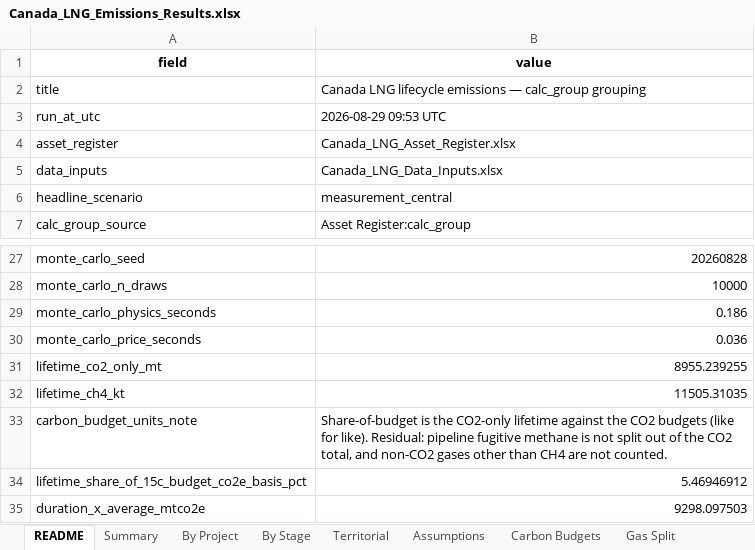
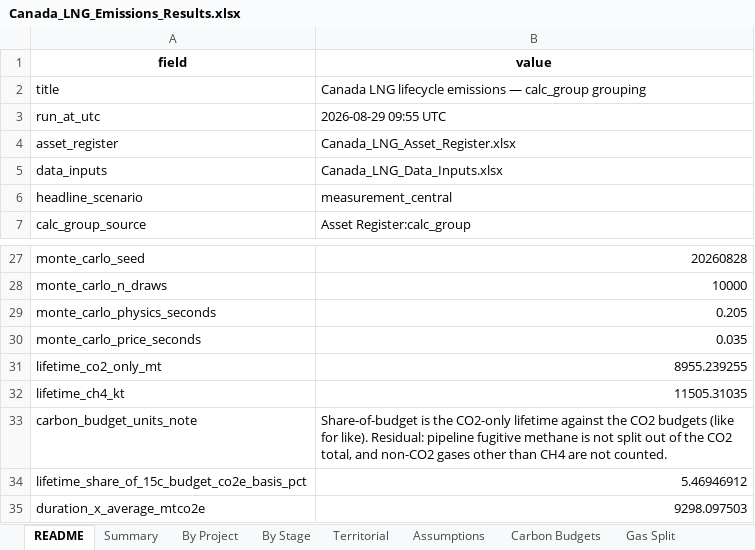
Before and after one commit to FStretch/canada_lng_expansion, an Excel workbook: Outputs/Canada_LNG_Emissions_Results.xlsx, sheet README, drawn as a sheet; only a part is shown, gaps mark what is left out; values as stored, in another font and other column widths than the file's, no borders; the diff names each change by its address in the sheet, - before the commit and + after, or states it on an @@ line.

```diff
--- a/Outputs/Canada_LNG_Emissions_Results.xlsx (sheet README)
+++ b/Outputs/Canada_LNG_Emissions_Results.xlsx (sheet README)
-B3 (value): 2026-08-29 09:53 UTC
+B3 (value): 2026-08-29 09:55 UTC
-B29 (value): 0.186
+B29 (value): 0.205
-B30 (value): 0.036
+B30 (value): 0.035
```
Also changed, not shown: 4 other files.
